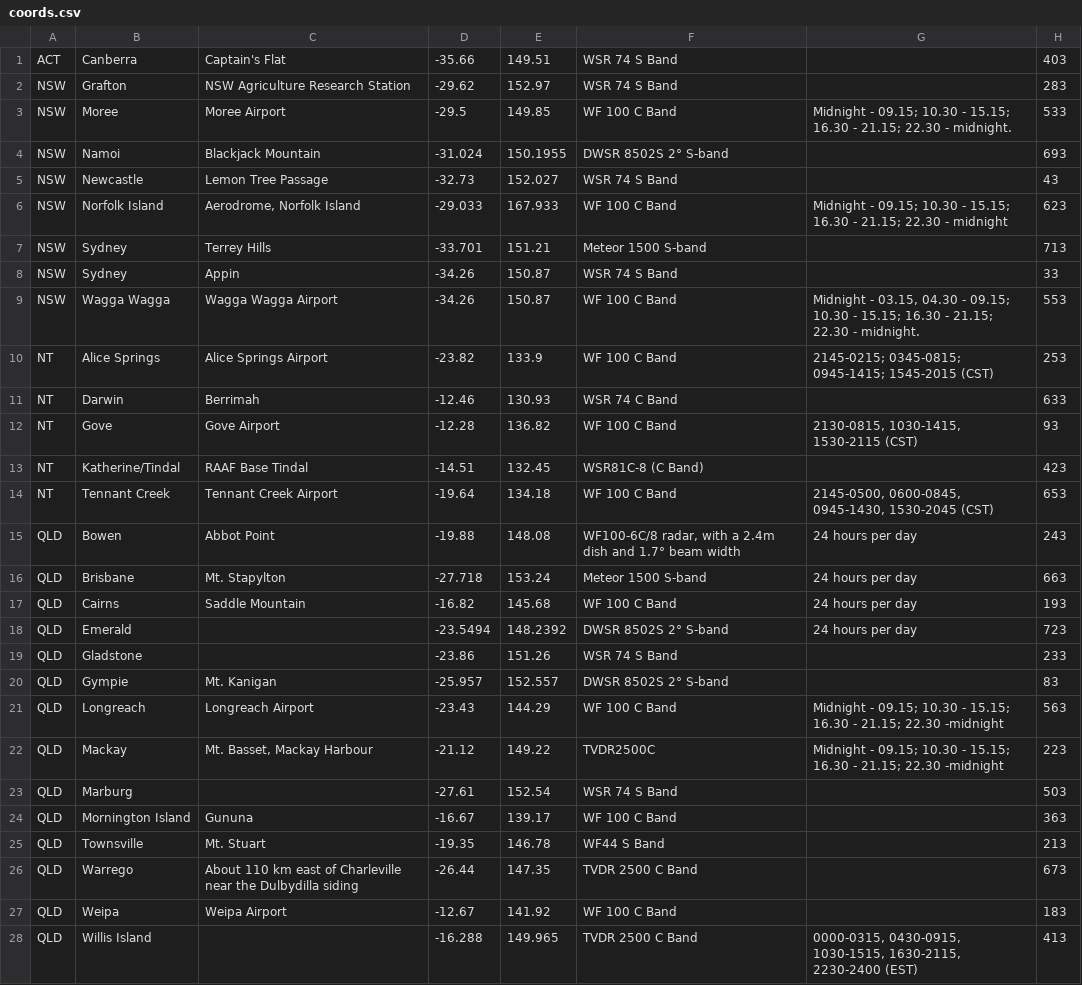
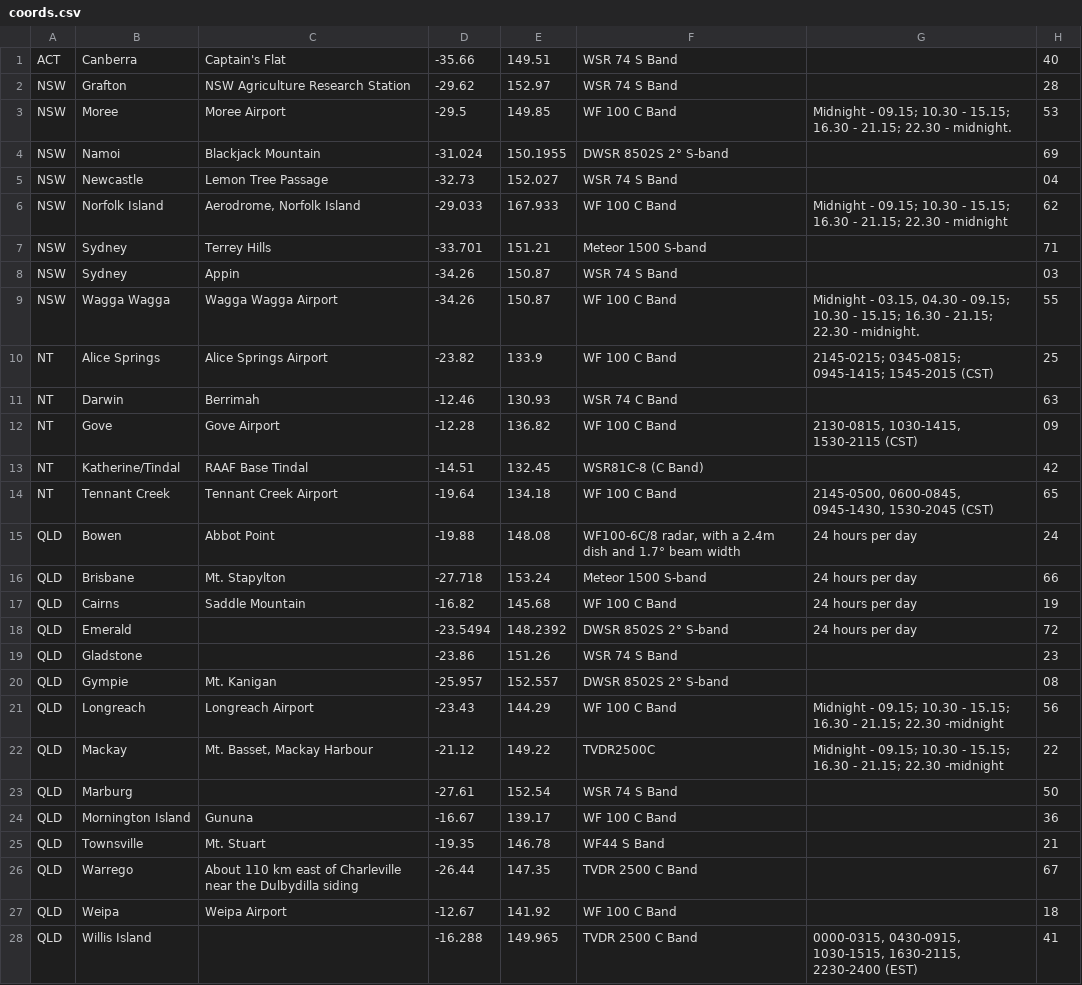
Before and after one commit to AshKyd/RadarViewer, a CSV file: coords.csv, drawn as a sheet; only a part is shown; the diff covers the shown part only.

```diff
--- a/coords.csv
+++ b/coords.csv
@@ -1,28 +1,28 @@
-"ACT","Canberra","Captain's Flat",-35.66,149.51,"WSR 74 S Band",,403
-"NSW","Grafton","NSW Agriculture Research Station",-29.62,152.97,"WSR 74 S Band",,283
-"NSW","Moree","Moree Airport",-29.5,149.85,"WF 100 C Band","Midnight - 09.15; 10.30 - 15.15; 16.30 - 21.15; 22.30 - midnight.",533
-"NSW","Namoi","Blackjack Mountain",-31.024,150.1955,"DWSR 8502S 2° S-band",,693
-"NSW","Newcastle","Lemon Tree Passage",-32.73,152.027,"WSR 74 S Band",,43
-"NSW","Norfolk Island","Aerodrome, Norfolk Island",-29.033,167.933,"WF 100 C Band","Midnight - 09.15; 10.30 - 15.15; 16.30 - 21.15; 22.30 - midnight",623
-"NSW","Sydney","Terrey Hills",-33.701,151.21,"Meteor 1500 S-band",,713
-"NSW","Sydney","Appin",-34.26,150.87,"WSR 74 S Band",,33
-"NSW","Wagga Wagga","Wagga Wagga Airport",-34.26,150.87,"WF 100 C Band","Midnight - 03.15, 04.30 - 09.15; 10.30 - 15.15; 16.30 - 21.15; 22.30 - midnight.",553
-"NT","Alice Springs","Alice Springs Airport",-23.82,133.9,"WF 100 C Band","2145-0215; 0345-0815; 0945-1415; 1545-2015 (CST)",253
-"NT","Darwin","Berrimah",-12.46,130.93,"WSR 74 C Band",,633
-"NT","Gove","Gove Airport",-12.28,136.82,"WF 100 C Band","2130-0815, 1030-1415, 1530-2115 (CST)",93
-"NT","Katherine/Tindal","RAAF Base Tindal",-14.51,132.45,"WSR81C-8 (C Band)",,423
-"NT","Tennant Creek","Tennant Creek Airport",-19.64,134.18,"WF 100 C Band","2145-0500, 0600-0845, 0945-1430, 1530-2045 (CST)",653
-"QLD","Bowen","Abbot Point",-19.88,148.08,"WF100-6C/8 radar, with a 2.4m dish and 1.7° beam width","24 hours per day",243
-"QLD","Brisbane","Mt. Stapylton",-27.718,153.24,"Meteor 1500 S-band","24 hours per day",663
-"QLD","Cairns","Saddle Mountain",-16.82,145.68,"WF 100 C Band","24 hours per day",193
-"QLD","Emerald",,-23.5494,148.2392,"DWSR 8502S 2° S-band","24 hours per day",723
-"QLD","Gladstone",,-23.86,151.26,"WSR 74 S Band",,233
-"QLD","Gympie","Mt. Kanigan",-25.957,152.557,"DWSR 8502S 2° S-band",,83
-"QLD","Longreach","Longreach Airport",-23.43,144.29,"WF 100 C Band","Midnight - 09.15; 10.30 - 15.15; 16.30 - 21.15; 22.30 -midnight",563
-"QLD","Mackay","Mt. Basset, Mackay Harbour",-21.12,149.22,"TVDR2500C","Midnight - 09.15; 10.30 - 15.15; 16.30 - 21.15; 22.30 -midnight",223
-"QLD","Marburg",,-27.61,152.54,"WSR 74 S Band",,503
-"QLD","Mornington Island","Gununa",-16.67,139.17,"WF 100 C Band",,363
-"QLD","Townsville","Mt. Stuart",-19.35,146.78,"WF44 S Band",,213
-"QLD","Warrego","About 110 km east of Charleville near the Dulbydilla siding",-26.44,147.35,"TVDR 2500 C Band",,673
-"QLD","Weipa","Weipa Airport",-12.67,141.92,"WF 100 C Band",,183
-"QLD","Willis Island",,-16.288,149.965,"TVDR 2500 C Band","0000-0315, 0430-0915, 1030-1515, 1630-2115, 2230-2400 (EST)",413
+"ACT","Canberra","Captain's Flat",-35.66,149.51,"WSR 74 S Band",,40
+"NSW","Grafton","NSW Agriculture Research Station",-29.62,152.97,"WSR 74 S Band",,28
+"NSW","Moree","Moree Airport",-29.5,149.85,"WF 100 C Band","Midnight - 09.15; 10.30 - 15.15; 16.30 - 21.15; 22.30 - midnight.",53
+"NSW","Namoi","Blackjack Mountain",-31.024,150.1955,"DWSR 8502S 2° S-band",,69
+"NSW","Newcastle","Lemon Tree Passage",-32.73,152.027,"WSR 74 S Band",,"04"
+"NSW","Norfolk Island","Aerodrome, Norfolk Island",-29.033,167.933,"WF 100 C Band","Midnight - 09.15; 10.30 - 15.15; 16.30 - 21.15; 22.30 - midnight",62
+"NSW","Sydney","Terrey Hills",-33.701,151.21,"Meteor 1500 S-band",,71
+"NSW","Sydney","Appin",-34.26,150.87,"WSR 74 S Band",,"03"
+"NSW","Wagga Wagga","Wagga Wagga Airport",-34.26,150.87,"WF 100 C Band","Midnight - 03.15, 04.30 - 09.15; 10.30 - 15.15; 16.30 - 21.15; 22.30 - midnight.",55
+"NT","Alice Springs","Alice Springs Airport",-23.82,133.9,"WF 100 C Band","2145-0215; 0345-0815; 0945-1415; 1545-2015 (CST)",25
+"NT","Darwin","Berrimah",-12.46,130.93,"WSR 74 C Band",,63
+"NT","Gove","Gove Airport",-12.28,136.82,"WF 100 C Band","2130-0815, 1030-1415, 1530-2115 (CST)","09"
+"NT","Katherine/Tindal","RAAF Base Tindal",-14.51,132.45,"WSR81C-8 (C Band)",,42
+"NT","Tennant Creek","Tennant Creek Airport",-19.64,134.18,"WF 100 C Band","2145-0500, 0600-0845, 0945-1430, 1530-2045 (CST)",65
+"QLD","Bowen","Abbot Point",-19.88,148.08,"WF100-6C/8 radar, with a 2.4m dish and 1.7° beam width","24 hours per day",24
+"QLD","Brisbane","Mt. Stapylton",-27.718,153.24,"Meteor 1500 S-band","24 hours per day",66
+"QLD","Cairns","Saddle Mountain",-16.82,145.68,"WF 100 C Band","24 hours per day",19
+"QLD","Emerald",,-23.5494,148.2392,"DWSR 8502S 2° S-band","24 hours per day",72
+"QLD","Gladstone",,-23.86,151.26,"WSR 74 S Band",,23
+"QLD","Gympie","Mt. Kanigan",-25.957,152.557,"DWSR 8502S 2° S-band",,"08"
+"QLD","Longreach","Longreach Airport",-23.43,144.29,"WF 100 C Band","Midnight - 09.15; 10.30 - 15.15; 16.30 - 21.15; 22.30 -midnight",56
+"QLD","Mackay","Mt. Basset, Mackay Harbour",-21.12,149.22,"TVDR2500C","Midnight - 09.15; 10.30 - 15.15; 16.30 - 21.15; 22.30 -midnight",22
+"QLD","Marburg",,-27.61,152.54,"WSR 74 S Band",,50
+"QLD","Mornington Island","Gununa",-16.67,139.17,"WF 100 C Band",,36
+"QLD","Townsville","Mt. Stuart",-19.35,146.78,"WF44 S Band",,21
+"QLD","Warrego","About 110 km east of Charleville near the Dulbydilla siding",-26.44,147.35,"TVDR 2500 C Band",,67
+"QLD","Weipa","Weipa Airport",-12.67,141.92,"WF 100 C Band",,18
+"QLD","Willis Island",,-16.288,149.965,"TVDR 2500 C Band","0000-0315, 0430-0915, 1030-1515, 1630-2115, 2230-2400 (EST)",41
```
Also changed, not shown: 26 edited cells elsewhere in this file, 2 other files.
